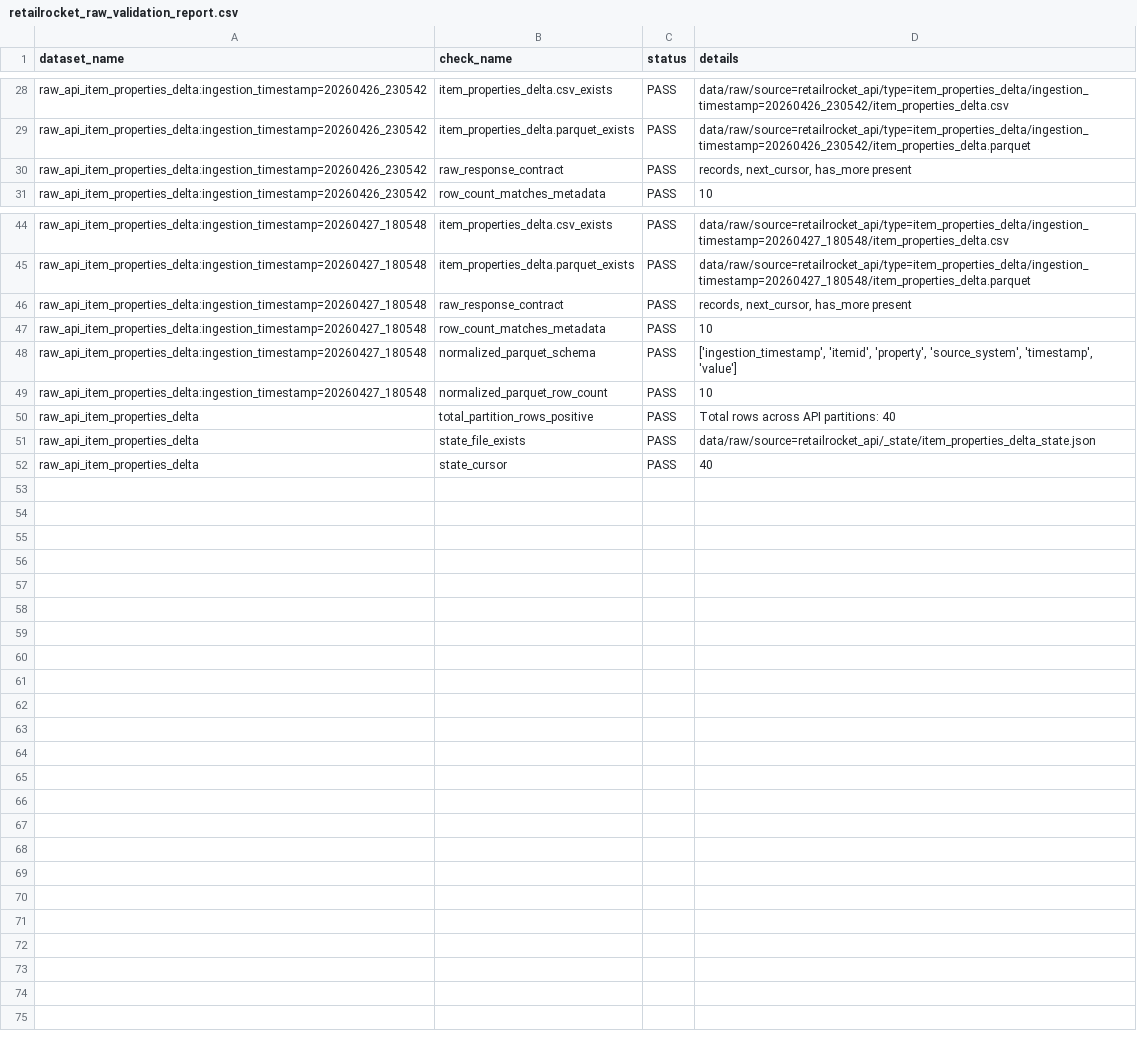
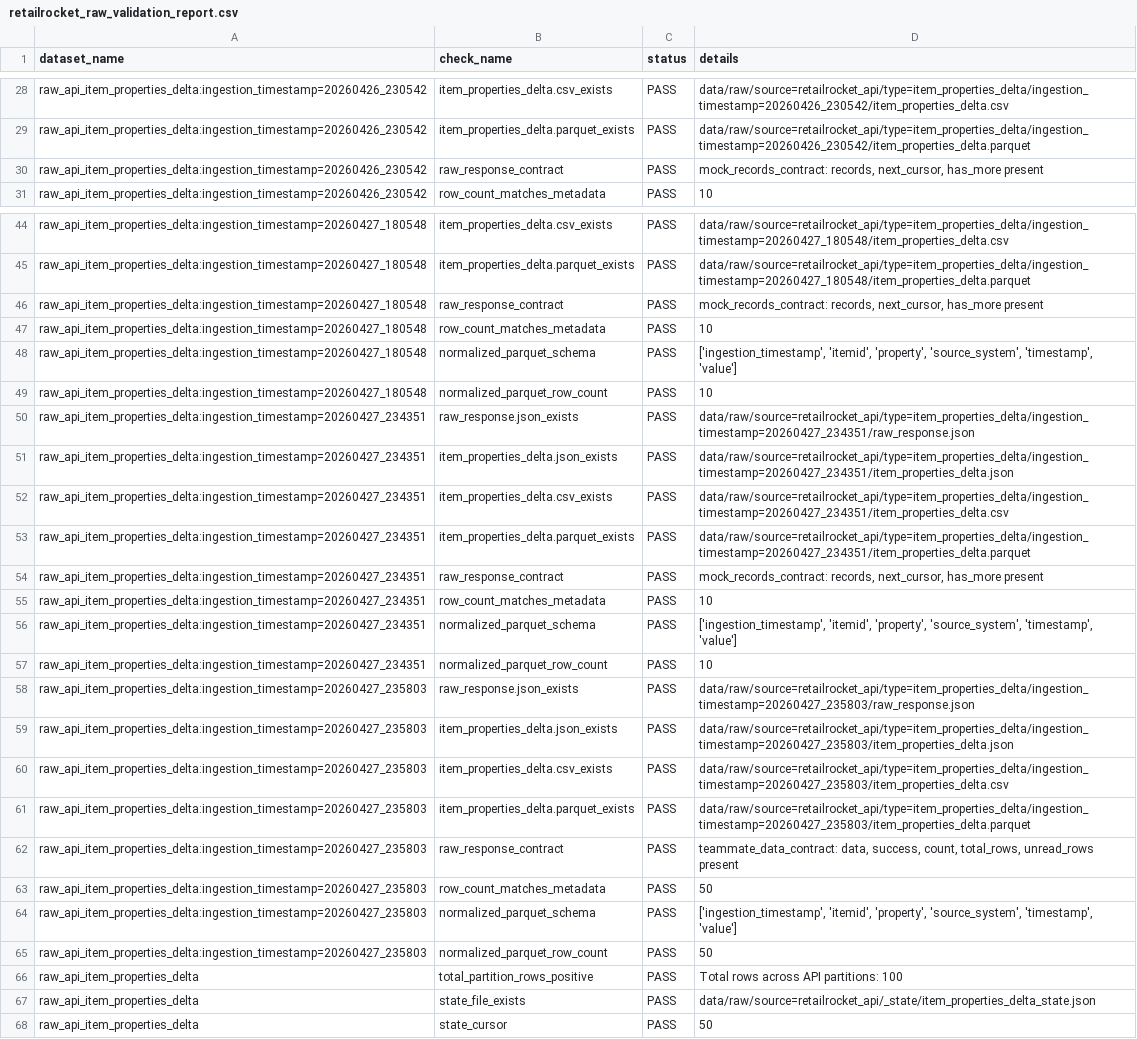
Before and after one commit to jkjitendra/recomart-pipeline, a CSV file: reports/data_quality/retailrocket_raw_validation_report.csv, drawn as a sheet; only a part is shown, gaps mark what is left out; the diff covers the shown part only.

Commit message:
Finalize documentation and real REST API ingestion support

```diff
--- a/reports/data_quality/retailrocket_raw_validation_report.csv
+++ b/reports/data_quality/retailrocket_raw_validation_report.csv
@@ -29,3 +29,3 @@ raw_api_item_properties_delta:ingestion_timestamp=20260426_230542,item_propertie
 raw_api_item_properties_delta:ingestion_timestamp=20260426_230542,item_properties_delta.parquet_exists,PASS,data/raw/source=retailrocket_api/type=item_properties_delta/ingestion_timestamp=20260426_230542/item_properties_delta.parquet
-raw_api_item_properties_delta:ingestion_timestamp=20260426_230542,raw_response_contract,PASS,"records, next_cursor, has_more present"
+raw_api_item_properties_delta:ingestion_timestamp=20260426_230542,raw_response_contract,PASS,"mock_records_contract: records, next_cursor, has_more present"
 raw_api_item_properties_delta:ingestion_timestamp=20260426_230542,row_count_matches_metadata,PASS,10
@@ -45,3 +45,3 @@ raw_api_item_properties_delta:ingestion_timestamp=20260427_180548,item_propertie
 raw_api_item_properties_delta:ingestion_timestamp=20260427_180548,item_properties_delta.parquet_exists,PASS,data/raw/source=retailrocket_api/type=item_properties_delta/ingestion_timestamp=20260427_180548/item_properties_delta.parquet
-raw_api_item_properties_delta:ingestion_timestamp=20260427_180548,raw_response_contract,PASS,"records, next_cursor, has_more present"
+raw_api_item_properties_delta:ingestion_timestamp=20260427_180548,raw_response_contract,PASS,"mock_records_contract: records, next_cursor, has_more present"
 raw_api_item_properties_delta:ingestion_timestamp=20260427_180548,row_count_matches_metadata,PASS,10
@@ -49,4 +49,20 @@ raw_api_item_properties_delta:ingestion_timestamp=20260427_180548,normalized_par
 raw_api_item_properties_delta:ingestion_timestamp=20260427_180548,normalized_parquet_row_count,PASS,10
-raw_api_item_properties_delta,total_partition_rows_positive,PASS,Total rows across API partitions: 40
+raw_api_item_properties_delta:ingestion_timestamp=20260427_234351,raw_response.json_exists,PASS,data/raw/source=retailrocket_api/type=item_properties_delta/ingestion_timestamp=20260427_234351/raw_response.json
+raw_api_item_properties_delta:ingestion_timestamp=20260427_234351,item_properties_delta.json_exists,PASS,data/raw/source=retailrocket_api/type=item_properties_delta/ingestion_timestamp=20260427_234351/item_properties_delta.json
+raw_api_item_properties_delta:ingestion_timestamp=20260427_234351,item_properties_delta.csv_exists,PASS,data/raw/source=retailrocket_api/type=item_properties_delta/ingestion_timestamp=20260427_234351/item_properties_delta.csv
+raw_api_item_properties_delta:ingestion_timestamp=20260427_234351,item_properties_delta.parquet_exists,PASS,data/raw/source=retailrocket_api/type=item_properties_delta/ingestion_timestamp=20260427_234351/item_properties_delta.parquet
+raw_api_item_properties_delta:ingestion_timestamp=20260427_234351,raw_response_contract,PASS,"mock_records_contract: records, next_cursor, has_more present"
+raw_api_item_properties_delta:ingestion_timestamp=20260427_234351,row_count_matches_metadata,PASS,10
+raw_api_item_properties_delta:ingestion_timestamp=20260427_234351,normalized_parquet_schema,PASS,"['ingestion_timestamp', 'itemid', 'property', 'source_system', 'timestamp', 'value']"
+raw_api_item_properties_delta:ingestion_timestamp=20260427_234351,normalized_parquet_row_count,PASS,10
+raw_api_item_properties_delta:ingestion_timestamp=20260427_235803,raw_response.json_exists,PASS,data/raw/source=retailrocket_api/type=item_properties_delta/ingestion_timestamp=20260427_235803/raw_response.json
+raw_api_item_properties_delta:ingestion_timestamp=20260427_235803,item_properties_delta.json_exists,PASS,data/raw/source=retailrocket_api/type=item_properties_delta/ingestion_timestamp=20260427_235803/item_properties_delta.json
+raw_api_item_properties_delta:ingestion_timestamp=20260427_235803,item_properties_delta.csv_exists,PASS,data/raw/source=retailrocket_api/type=item_properties_delta/ingestion_timestamp=20260427_235803/item_properties_delta.csv
+raw_api_item_properties_delta:ingestion_timestamp=20260427_235803,item_properties_delta.parquet_exists,PASS,data/raw/source=retailrocket_api/type=item_properties_delta/ingestion_timestamp=20260427_235803/item_properties_delta.parquet
+raw_api_item_properties_delta:ingestion_timestamp=20260427_235803,raw_response_contract,PASS,"teammate_data_contract: data, success, count, total_rows, unread_rows present"
+raw_api_item_properties_delta:ingestion_timestamp=20260427_235803,row_count_matches_metadata,PASS,50
+raw_api_item_properties_delta:ingestion_timestamp=20260427_235803,normalized_parquet_schema,PASS,"['ingestion_timestamp', 'itemid', 'property', 'source_system', 'timestamp', 'value']"
+raw_api_item_properties_delta:ingestion_timestamp=20260427_235803,normalized_parquet_row_count,PASS,50
+raw_api_item_properties_delta,total_partition_rows_positive,PASS,Total rows across API partitions: 100
 raw_api_item_properties_delta,state_file_exists,PASS,data/raw/source=retailrocket_api/_state/item_properties_delta_state.json
-raw_api_item_properties_delta,state_cursor,PASS,40
+raw_api_item_properties_delta,state_cursor,PASS,50
```
Also changed, not shown: 3 edited cells elsewhere in this file, reports/data_quality/retailrocket_staged_validation_report.csv, reports/retailrocket_api_ingestion_summary.csv, 22 other files.
